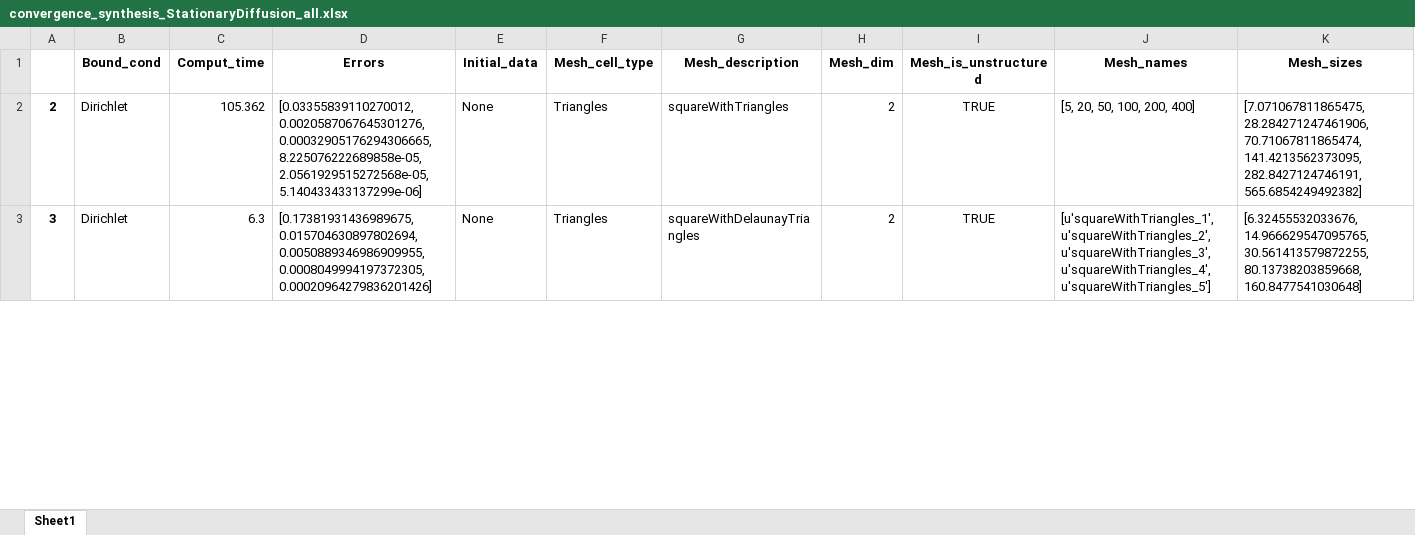
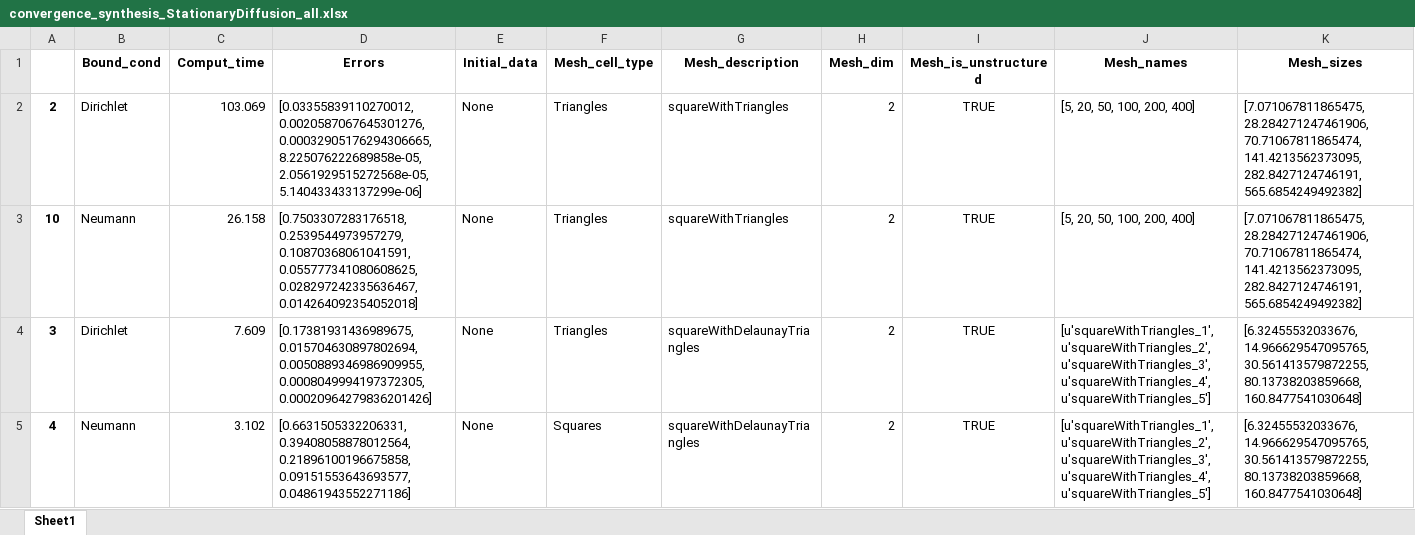
Before and after one commit to ndjinga/CoreFlows, an Excel workbook: examples/Python/Convergence/StationaryDiffusion/synthesis/convergence_synthesis_StationaryDiffusion_all.xlsx, sheet Sheet1, drawn as a sheet; only a part is shown; values as stored, in another font and other column widths than the file's, no borders; addresses are those after the commit; rows hold the shown columns only; the diff covers the shown part only; the diff names each change by its address in the sheet, - before the commit and + after, or states it on an @@ line.

```diff
--- a/examples/Python/Convergence/StationaryDiffusion/synthesis/convergence_synthesis_StationaryDiffusion_all.xlsx (sheet Sheet1)
+++ b/examples/Python/Convergence/StationaryDiffusion/synthesis/convergence_synthesis_StationaryDiffusion_all.xlsx (sheet Sheet1)
-C2 (Comput_time): 105.362
+C2 (Comput_time): 103.069
+row 3: 10 | Neumann | 26.158 | [0.7503307283176518, 0.2539544973957279, 0.10870368061041591, 0.055777341080608625, 0.028297242335636467, 0.014264092354052018] | None | Triangles | squareWithTriangles | 2 | TRUE | [5, 20, 50, 100, 200, 400] | [7.071067811865475, 28.284271247461906, 70.71067811865474, 141.4213562373095, 282.8427124746191, 565.6854249492382]
-C4 (Comput_time): 6.3
+C4 (Comput_time): 7.609
+row 5: 4 | Neumann | 3.102 | [0.6631505332206331, 0.39408058878012564, 0.21896100196675858, 0.09151553643693577, 0.04861943552271186] | None | Squares | squareWithDelaunayTriangles | 2 | TRUE | [u'squareWithTriangles_1', u'squareWithTriangles_2', u'squareWithTriangles_3', u'squareWithTriangles_4', u'squareWithTriangles_5'] | [6.32455532033676, 14.966629547095765, 30.561413579872255, 80.13738203859668, 160.8477541030648]
```
Also changed, not shown: 22 edited cells elsewhere in this sheet, examples/Python/Convergence/StationaryDiffusion/synthesis/convergence_synthesis_StationaryDiffusion_short.xlsx, examples/Python/Convergence/StationaryDiffusion/synthesis/test_synthesis_StationaryDiffusion_all.xlsx, 8 other files.
